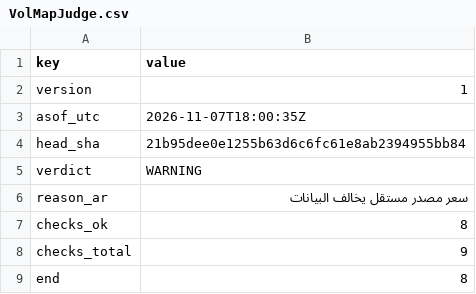
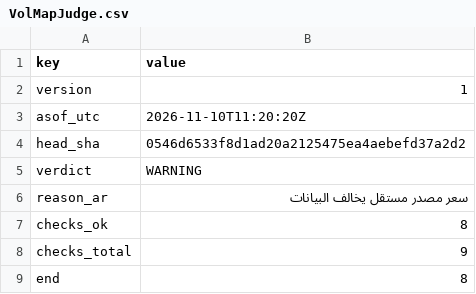
Before and after one commit to Mohamedalhaaj/gold-forward-watch, a CSV file: reports/forward_site/judge/VolMapJudge.csv, drawn as a sheet.

```diff
--- a/reports/forward_site/judge/VolMapJudge.csv
+++ b/reports/forward_site/judge/VolMapJudge.csv
@@ -2,4 +2,4 @@ key,value
 version,1
-asof_utc,2026-11-07T18:00:35Z
-head_sha,21b95dee0e1255b63d6c6fc61e8ab2394955bb84
+asof_utc,2026-11-10T11:20:20Z
+head_sha,0546d6533f8d1ad20a2125475ea4aebefd37a2d2
 verdict,WARNING
```
Also changed, not shown: reports/judge/VERDICTS.csv, reports/judge/cross_source.csv, 4 other files.
